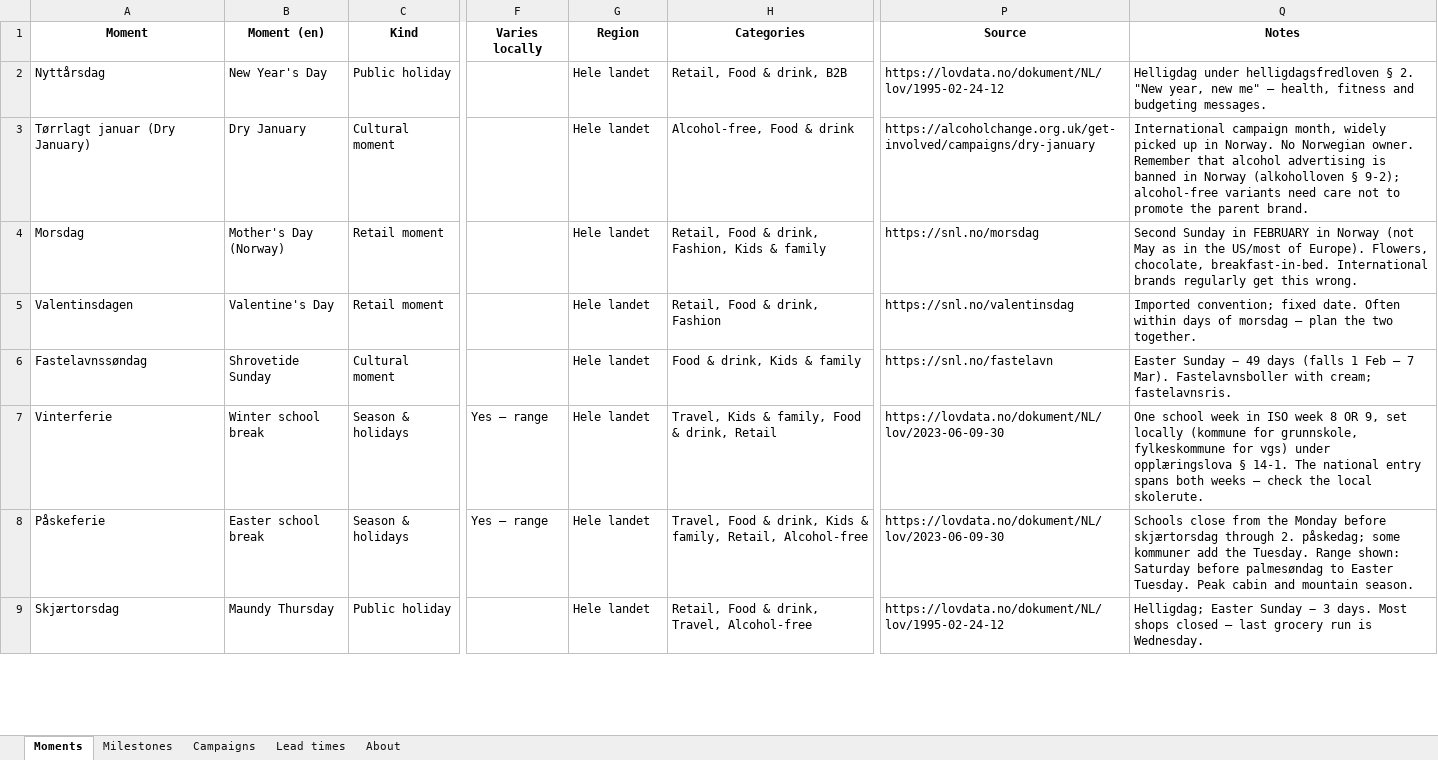
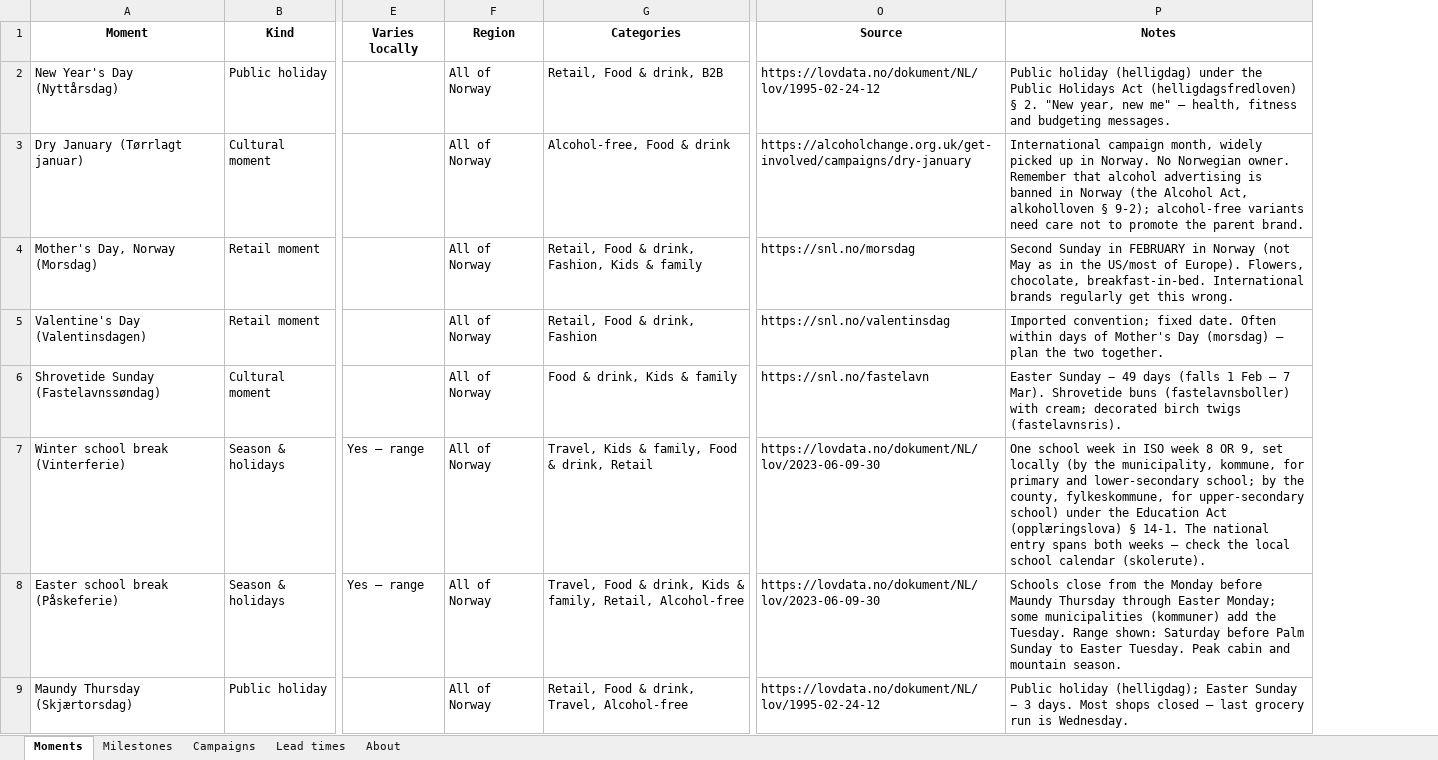
Before and after one commit to UlrikErlingsen/marketing-calendar, an Excel workbook: examples/seasonsignal-2026-food-fjellbrus-demo.xlsx, sheet Moments, drawn as a sheet; only a part is shown, gaps mark what is left out; values as stored, in another font and other column widths than the file's, no borders; removed rows and columns are numbered as before the commit, all else as after; the diff covers the shown part only; the diff names each change by its address in the sheet, - before the commit and + after, or states it on an @@ line.

```diff
--- a/examples/seasonsignal-2026-food-fjellbrus-demo.xlsx (sheet Moments)
+++ b/examples/seasonsignal-2026-food-fjellbrus-demo.xlsx (sheet Moments)
-column B (Moment (en)), rows 2-9: New Year's Day | Dry January | Mother's Day (Norway) | Valentine's Day | Shrovetide Sunday | Winter school break | Easter school break | Maundy Thursday
-A2 (Moment): Nyttårsdag
+A2 (Moment): New Year's Day (Nyttårsdag)
-F2:F9 (Region): Hele landet
+F2:F9 (Region): All of Norway
-P2 (Notes): Helligdag under helligdagsfredloven § 2.…
+P2 (Notes): Public holiday (helligdag) under the Public Holidays Act (helligdagsfredloven) § 2.…
-A3 (Moment): Tørrlagt januar (Dry January)
+A3 (Moment): Dry January (Tørrlagt januar)
-P3 (Notes): …in Norway (alkoholloven § 9-2);…
+P3 (Notes): …in Norway (the Alcohol Act, alkoholloven § 9-2);…
-A4 (Moment): Morsdag
+A4 (Moment): Mother's Day, Norway (Morsdag)
-A5 (Moment): Valentinsdagen
+A5 (Moment): Valentine's Day (Valentinsdagen)
-P5 (Notes): …days of morsdag — plan…
+P5 (Notes): …days of Mother's Day (morsdag) — plan…
-A6 (Moment): Fastelavnssøndag
+A6 (Moment): Shrovetide Sunday (Fastelavnssøndag)
-P6 (Notes): …7 Mar). Fastelavnsboller with cream; fastelavnsris.
+P6 (Notes): …7 Mar). Shrovetide buns (fastelavnsboller) with cream; decorated birch twigs (fastelavnsris).
-A7 (Moment): Vinterferie
+A7 (Moment): Winter school break (Vinterferie)
-P7 (Notes): …set locally (kommune for grunnskole, fylkeskommune for vgs) under opplæringslova § 14-1. The national entry spans both weeks — check the local skolerute.
+P7 (Notes): …set locally (by the municipality, kommune, for primary and lower-secondary school; by the county, fylkeskommune, for upper-secondary school) under the Education Act (opplæringslova) § 14-1. The national entry spans both weeks — check the local school calendar (skolerute).
-A8 (Moment): Påskeferie
+A8 (Moment): Easter school break (Påskeferie)
-P8 (Notes): …Monday before skjærtorsdag through 2. påskedag; some kommuner add the Tuesday. Range shown: Saturday before palmesøndag to Easter…
+P8 (Notes): …Monday before Maundy Thursday through Easter Monday; some municipalities (kommuner) add the Tuesday. Range shown: Saturday before Palm Sunday to Easter…
-A9 (Moment): Skjærtorsdag
+A9 (Moment): Maundy Thursday (Skjærtorsdag)
-P9 (Notes): Helligdag; Easter Sunday…
+P9 (Notes): Public holiday (helligdag); Easter Sunday…
```
Also changed, not shown: 66 edited cells elsewhere in this sheet, sheet Milestones, sheet Campaigns, sheet About, 16 other files.
